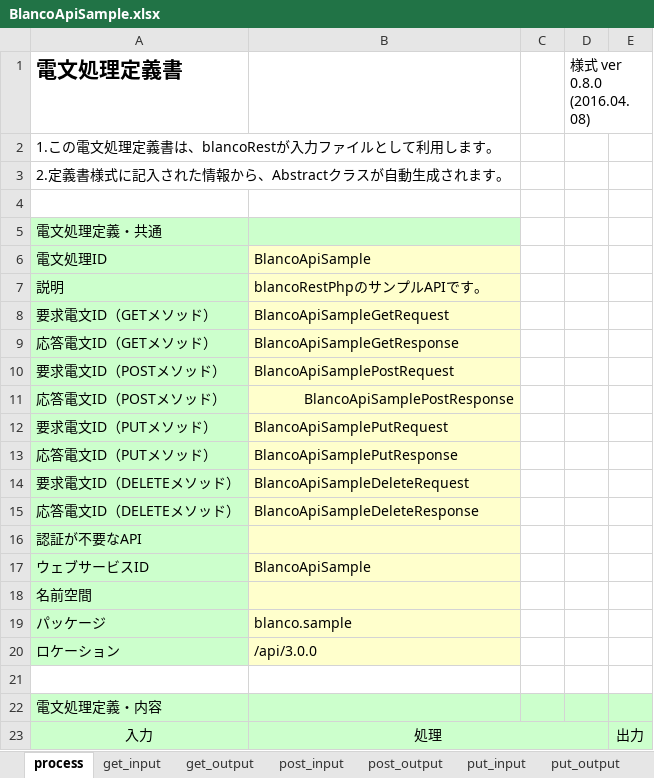
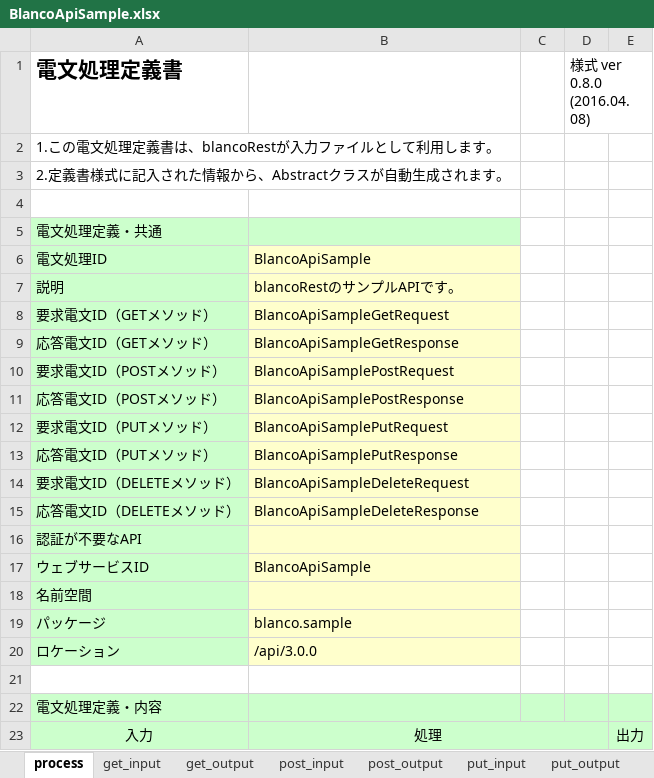
Before and after one commit to uedaueo/blancoRest, an Excel workbook: meta/api/BlancoApiSample.xlsx, sheet process, drawn as a sheet; values as stored, in another font and other column widths than the file's, no borders; the diff names each change by its address in the sheet, - before the commit and + after, or states it on an @@ line.

```diff
--- a/meta/api/BlancoApiSample.xlsx (sheet process)
+++ b/meta/api/BlancoApiSample.xlsx (sheet process)
-B7: blancoRestPhpのサンプルAPIです。
+B7: blancoRestのサンプルAPIです。
-B11 alignment: right
+B11 alignment: left
```
Also changed, not shown: sheet get_input, sheet post_input, sheet put_input, sheet delete_input, sheet post_output, sheet get_output, 2 more sheets, 5 other files.
